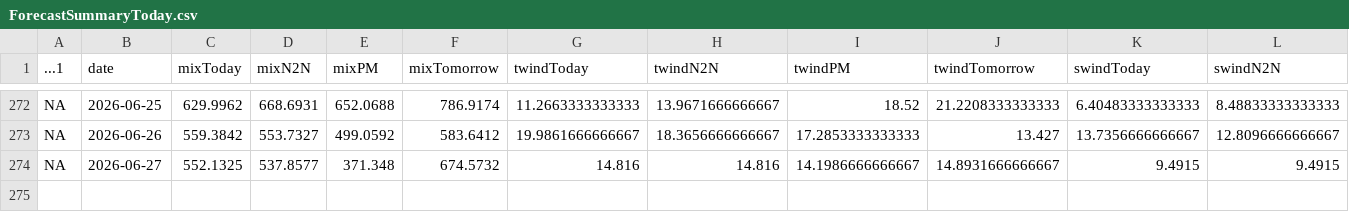
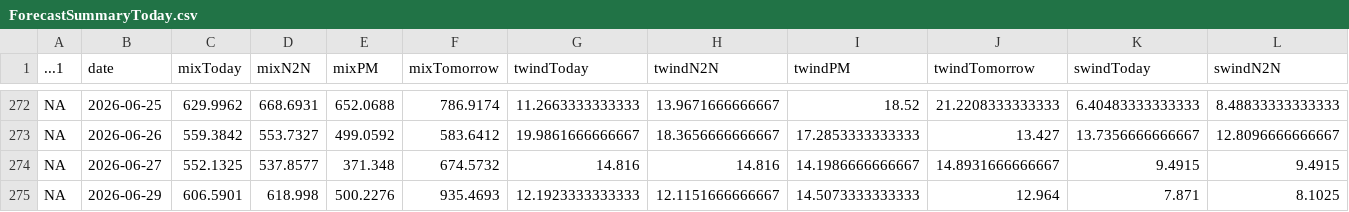
Before and after one commit to amoland1/crow-dashboard, a CSV file: data/ForecastSummaryToday.csv, drawn as a sheet; only a part is shown, gaps mark what is left out; rows hold the shown columns only; the diff names each change by its address in the sheet, - before the commit and + after, or states it on an @@ line.

```diff
--- a/data/ForecastSummaryToday.csv
+++ b/data/ForecastSummaryToday.csv
+row 275: NA | 2026-06-29 | 606.5901 | 618.998 | 500.2276 | 935.4693 | 12.1923333333333 | 12.1151666666667 | 14.5073333333333 | 12.964 | 7.871 | 8.1025
```
Also changed, not shown: data/RecentOzone.csv, data/RecentOzone_Carus.csv, 9 other files.
